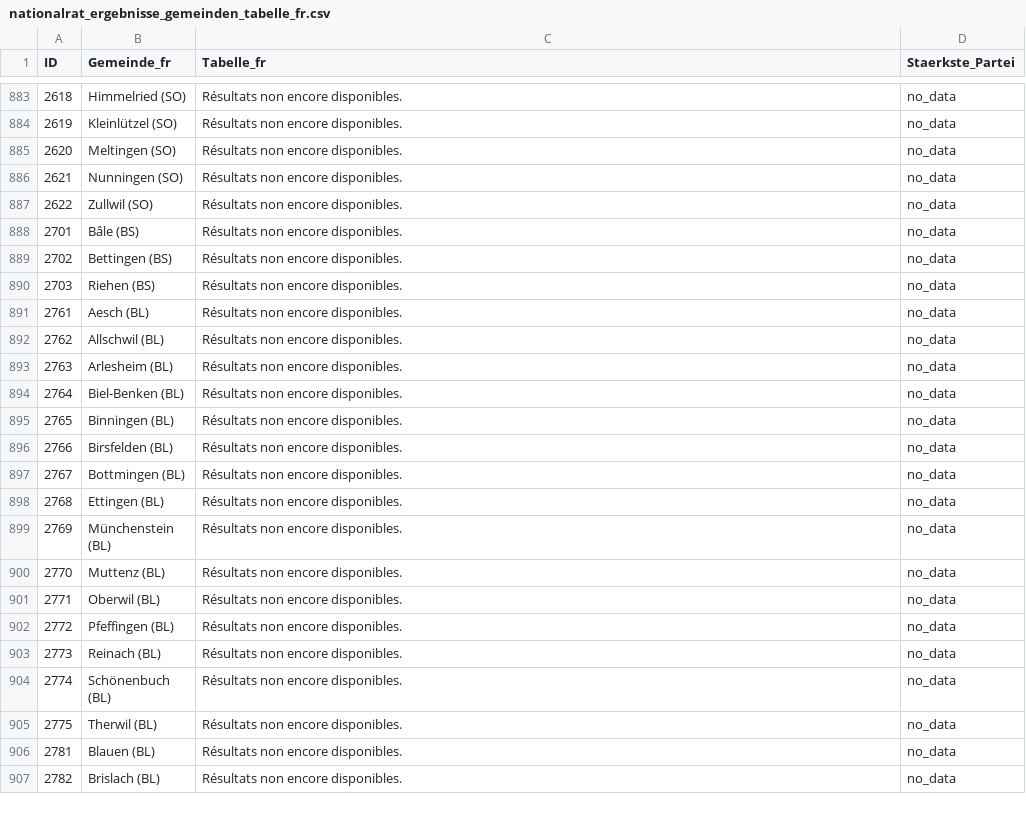
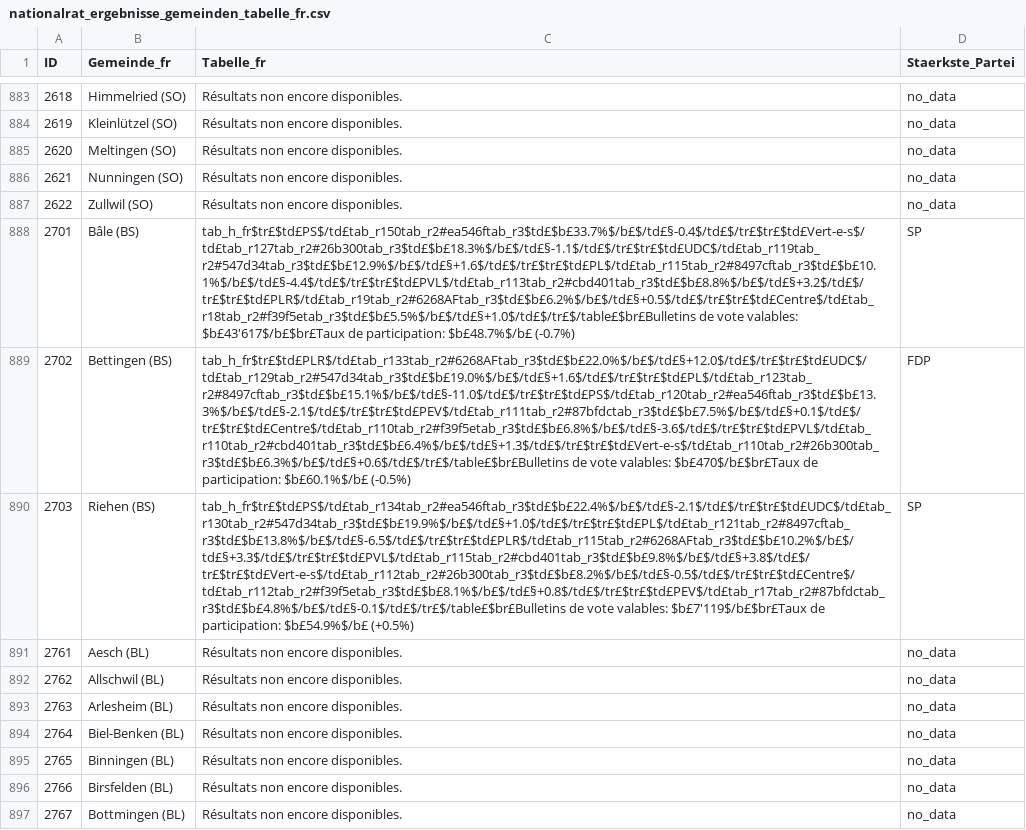
Before and after one commit to awp-finanznachrichten/sda_eidgenoessische_wahlen_datafeed, a CSV file: Output/nationalrat_ergebnisse_gemeinden_tabelle_fr.csv, drawn as a sheet; only a part is shown, gaps mark what is left out; the shorter side is filled out with more unchanged rows; the diff names each change by its address in the sheet, - before the commit and + after, or states it on an @@ line.

```diff
--- a/Output/nationalrat_ergebnisse_gemeinden_tabelle_fr.csv
+++ b/Output/nationalrat_ergebnisse_gemeinden_tabelle_fr.csv
-C888 (Tabelle_fr): Résultats non encore disponibles.
+C888 (Tabelle_fr): tab_h_fr$tr£$td£PS$/td£tab_r150tab_r2#ea546ftab_r3$td£$b£33.7%$/b£$/td£§-0.4$/td£$/tr£$tr£$td£Vert-e-s$/td£tab_r127tab_r2#26b300tab_r3$td£$b£18.3%$/b£$/td£§-1.1$/td£$/tr£$tr£$td£UDC$/td£tab_r119tab_r2#547d34tab_r3$td£$b£12.9%$/b£$/td£§+1.6$/td£$/tr£$tr£$td£PL$/td£tab_r115tab_r2#8497cftab_r3$td£$b£10.1%$/b£$/td£§-4.4$/td£$/tr£$tr£$td£PVL$/td£tab_r113tab_r2#cbd401tab_r3$td£$b£8.8%$/b£$/td£§+3.2$/td£$/tr£$tr£$td£PLR$/td£tab_r19tab_r2#6268AFtab_r3$td£$b£6.2%$/b£$/td£§+0.5$/td£$/tr£$tr£$td£Centre$/td£tab_r18tab_r2#f39f5etab_r3$td£$b£5.5%$/b£$/td£§+1.0$/td£$/tr£$/table£$br£Bulletins de vote valables: $b£43'617$/b£$br£Taux de participation: $b£48.7%$/b£ (-0.7%)
-D888 (Staerkste_Partei): no_data
+D888 (Staerkste_Partei): SP
-C889 (Tabelle_fr): Résultats non encore disponibles.
+C889 (Tabelle_fr): tab_h_fr$tr£$td£PLR$/td£tab_r133tab_r2#6268AFtab_r3$td£$b£22.0%$/b£$/td£§+12.0$/td£$/tr£$tr£$td£UDC$/td£tab_r129tab_r2#547d34tab_r3$td£$b£19.0%$/b£$/td£§+1.6$/td£$/tr£$tr£$td£PL$/td£tab_r123tab_r2#8497cftab_r3$td£$b£15.1%$/b£$/td£§-11.0$/td£$/tr£$tr£$td£PS$/td£tab_r120tab_r2#ea546ftab_r3$td£$b£13.3%$/b£$/td£§-2.1$/td£$/tr£$tr£$td£PEV$/td£tab_r111tab_r2#87bfdctab_r3$td£$b£7.5%$/b£$/td£§+0.1$/td£$/tr£$tr£$td£Centre$/td£tab_r110tab_r2#f39f5etab_r3$td£$b£6.8%$/b£$/td£§-3.6$/td£$/tr£$tr£$td£PVL$/td£tab_r110tab_r2#cbd401tab_r3$td£$b£6.4%$/b£$/td£§+1.3$/td£$/tr£$tr£$td£Vert-e-s$/td£tab_r110tab_r2#26b300tab_r3$td£$b£6.3%$/b£$/td£§+0.6$/td£$/tr£$/table£$br£Bulletins de vote valables: $b£470$/b£$br£Taux de participation: $b£60.1%$/b£ (-0.5%)
-D889 (Staerkste_Partei): no_data
+D889 (Staerkste_Partei): FDP
-C890 (Tabelle_fr): Résultats non encore disponibles.
+C890 (Tabelle_fr): tab_h_fr$tr£$td£PS$/td£tab_r134tab_r2#ea546ftab_r3$td£$b£22.4%$/b£$/td£§-2.1$/td£$/tr£$tr£$td£UDC$/td£tab_r130tab_r2#547d34tab_r3$td£$b£19.9%$/b£$/td£§+1.0$/td£$/tr£$tr£$td£PL$/td£tab_r121tab_r2#8497cftab_r3$td£$b£13.8%$/b£$/td£§-6.5$/td£$/tr£$tr£$td£PLR$/td£tab_r115tab_r2#6268AFtab_r3$td£$b£10.2%$/b£$/td£§+3.3$/td£$/tr£$tr£$td£PVL$/td£tab_r115tab_r2#cbd401tab_r3$td£$b£9.8%$/b£$/td£§+3.8$/td£$/tr£$tr£$td£Vert-e-s$/td£tab_r112tab_r2#26b300tab_r3$td£$b£8.2%$/b£$/td£§-0.5$/td£$/tr£$tr£$td£Centre$/td£tab_r112tab_r2#f39f5etab_r3$td£$b£8.1%$/b£$/td£§+0.8$/td£$/tr£$tr£$td£PEV$/td£tab_r17tab_r2#87bfdctab_r3$td£$b£4.8%$/b£$/td£§-0.1$/td£$/tr£$/table£$br£Bulletins de vote valables: $b£7'119$/b£$br£Taux de participation: $b£54.9%$/b£ (+0.5%)
-D890 (Staerkste_Partei): no_data
+D890 (Staerkste_Partei): SP
```
Also changed, not shown: Output/nationalrat_ergebnisse_gemeinden_tabelle_de.csv, Output/nationalrat_ergebnisse_gemeinden_tabelle_it.csv, 8 other files.
